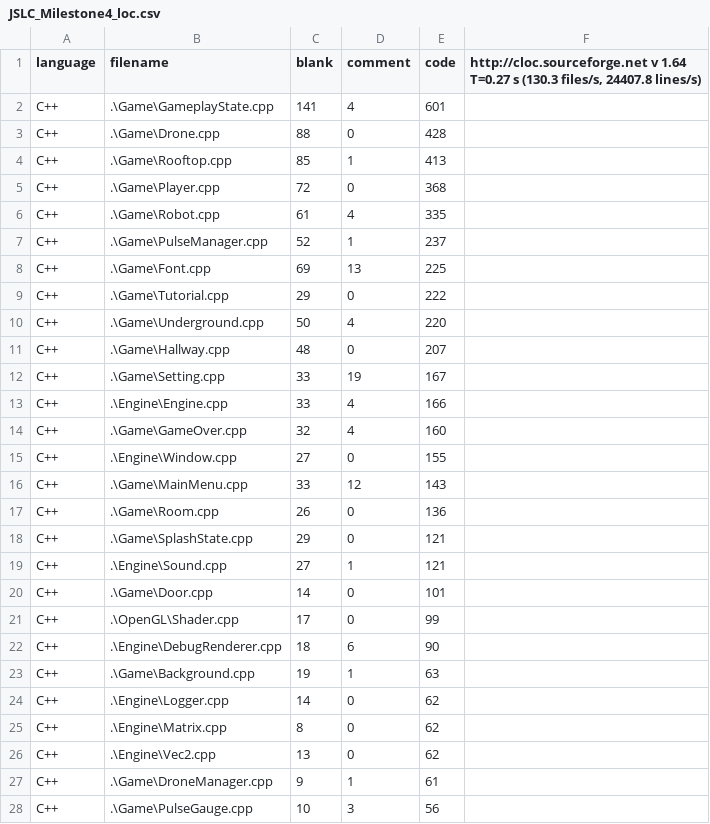
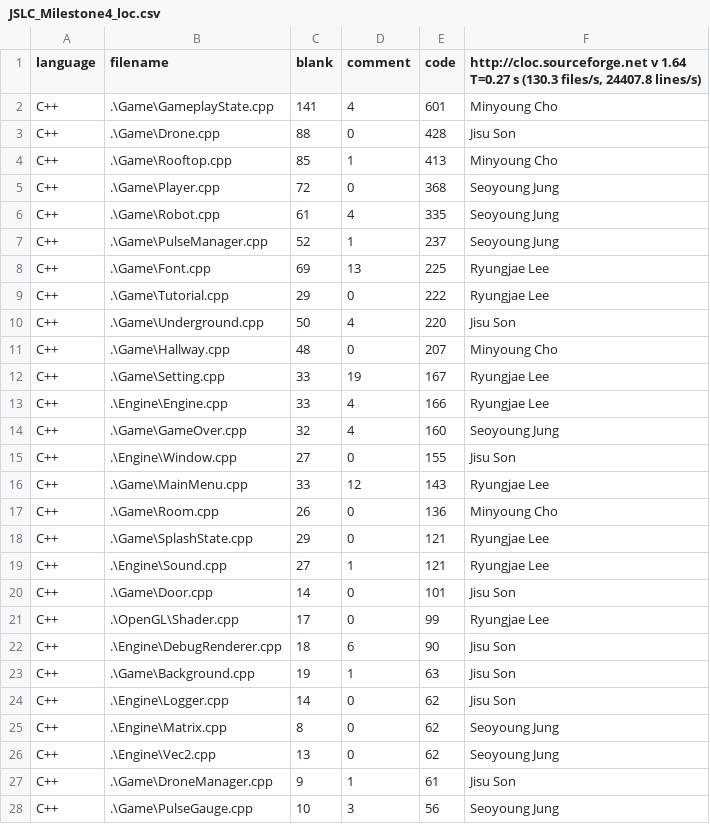
Before and after one commit to MinyoungCho22/GAM200_JSLC_Project-P, a CSV file: GAM200_JSLC/JSLC_Milestone4_loc.csv, drawn as a sheet; only a part is shown; the diff covers the shown part only.

Commit message:
6.0(Milestone_4)

```diff
--- a/GAM200_JSLC/JSLC_Milestone4_loc.csv
+++ b/GAM200_JSLC/JSLC_Milestone4_loc.csv
@@ -1,28 +1,28 @@
 language,filename,blank,comment,code,"http://cloc.sourceforge.net v 1.64  T=0.27 s (130.3 files/s, 24407.8 lines/s)"
-C++,.\Game\GameplayState.cpp,141,4,601,
-C++,.\Game\Drone.cpp,88,0,428,
-C++,.\Game\Rooftop.cpp,85,1,413,
-C++,.\Game\Player.cpp,72,0,368,
-C++,.\Game\Robot.cpp,61,4,335,
-C++,.\Game\PulseManager.cpp,52,1,237,
-C++,.\Game\Font.cpp,69,13,225,
-C++,.\Game\Tutorial.cpp,29,0,222,
-C++,.\Game\Underground.cpp,50,4,220,
-C++,.\Game\Hallway.cpp,48,0,207,
-C++,.\Game\Setting.cpp,33,19,167,
-C++,.\Engine\Engine.cpp,33,4,166,
-C++,.\Game\GameOver.cpp,32,4,160,
-C++,.\Engine\Window.cpp,27,0,155,
-C++,.\Game\MainMenu.cpp,33,12,143,
-C++,.\Game\Room.cpp,26,0,136,
-C++,.\Game\SplashState.cpp,29,0,121,
-C++,.\Engine\Sound.cpp,27,1,121,
-C++,.\Game\Door.cpp,14,0,101,
-C++,.\OpenGL\Shader.cpp,17,0,99,
-C++,.\Engine\DebugRenderer.cpp,18,6,90,
-C++,.\Game\Background.cpp,19,1,63,
-C++,.\Engine\Logger.cpp,14,0,62,
-C++,.\Engine\Matrix.cpp,8,0,62,
-C++,.\Engine\Vec2.cpp,13,0,62,
-C++,.\Game\DroneManager.cpp,9,1,61,
-C++,.\Game\PulseGauge.cpp,10,3,56,
+C++,.\Game\GameplayState.cpp,141,4,601,Minyoung Cho
+C++,.\Game\Drone.cpp,88,0,428,Jisu Son
+C++,.\Game\Rooftop.cpp,85,1,413,Minyoung Cho
+C++,.\Game\Player.cpp,72,0,368,Seoyoung Jung
+C++,.\Game\Robot.cpp,61,4,335,Seoyoung Jung
+C++,.\Game\PulseManager.cpp,52,1,237,Seoyoung Jung
+C++,.\Game\Font.cpp,69,13,225,Ryungjae Lee
+C++,.\Game\Tutorial.cpp,29,0,222,Ryungjae Lee
+C++,.\Game\Underground.cpp,50,4,220,Jisu Son
+C++,.\Game\Hallway.cpp,48,0,207,Minyoung Cho
+C++,.\Game\Setting.cpp,33,19,167,Ryungjae Lee
+C++,.\Engine\Engine.cpp,33,4,166,Ryungjae Lee
+C++,.\Game\GameOver.cpp,32,4,160,Seoyoung Jung
+C++,.\Engine\Window.cpp,27,0,155,Jisu Son
+C++,.\Game\MainMenu.cpp,33,12,143,Ryungjae Lee
+C++,.\Game\Room.cpp,26,0,136,Minyoung Cho
+C++,.\Game\SplashState.cpp,29,0,121,Ryungjae Lee
+C++,.\Engine\Sound.cpp,27,1,121,Ryungjae Lee
+C++,.\Game\Door.cpp,14,0,101,Jisu Son
+C++,.\OpenGL\Shader.cpp,17,0,99,Ryungjae Lee
+C++,.\Engine\DebugRenderer.cpp,18,6,90,Jisu Son
+C++,.\Game\Background.cpp,19,1,63,Jisu Son
+C++,.\Engine\Logger.cpp,14,0,62,Jisu Son
+C++,.\Engine\Matrix.cpp,8,0,62,Seoyoung Jung
+C++,.\Engine\Vec2.cpp,13,0,62,Seoyoung Jung
+C++,.\Game\DroneManager.cpp,9,1,61,Jisu Son
+C++,.\Game\PulseGauge.cpp,10,3,56,Seoyoung Jung
```
Also changed, not shown: 6 added rows and 8 edited cells elsewhere in this file, 1 other file.
